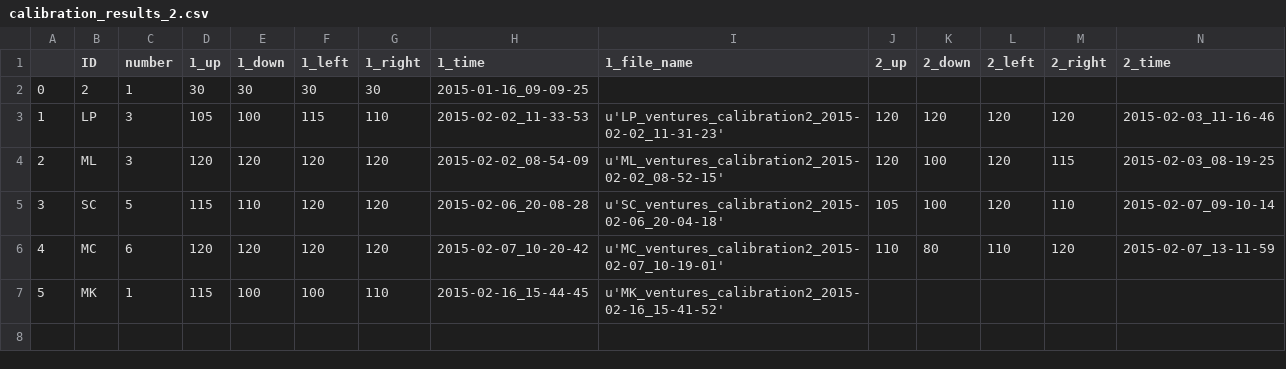
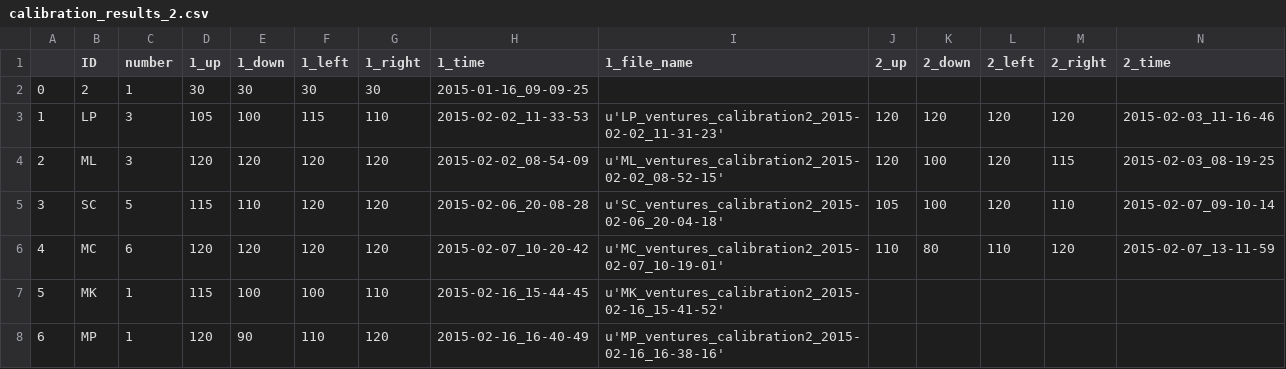
Before and after one commit to BrainTech/openbci, a CSV file: exps/ventures/data/calibration_results_2.csv, drawn as a sheet; only a part is shown; rows hold the shown columns only; the diff names each change by its address in the sheet, - before the commit and + after, or states it on an @@ line.

```diff
--- a/exps/ventures/data/calibration_results_2.csv
+++ b/exps/ventures/data/calibration_results_2.csv
+row 8: 6 | MP | 1 | 120 | 90 | 110 | 120 | 2015-02-16_16-40-49 | u'MP_ventures_calibration2_2015-02-16_16-38-16'
```
Also changed, not shown: exps/ventures/data/baseline_results.csv, exps/ventures/data/calibration_results.csv, 1 other file.
